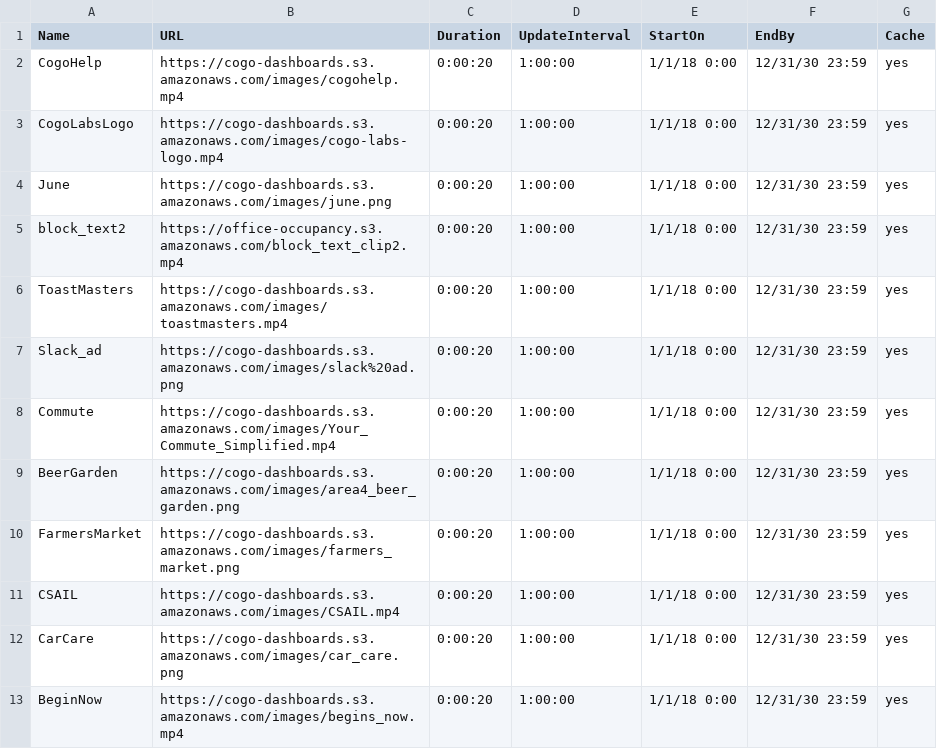
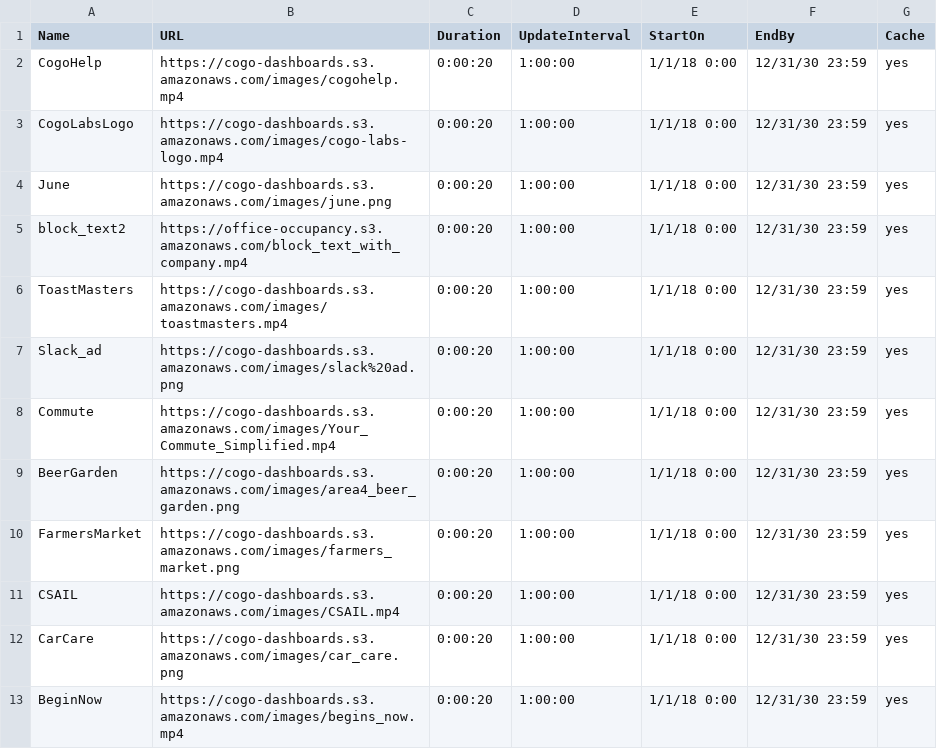
Before and after one commit to cogo-roadmaps/exhibits, a CSV file: csv/commonTV.csv, drawn as a sheet.

Commit message:
Update commonTV.csv

```diff
--- a/csv/commonTV.csv
+++ b/csv/commonTV.csv
@@ -4,3 +4,3 @@ CogoLabsLogo,https://cogo-dashboards.s3.amazonaws.com/images/cogo-labs-logo.mp4,
 June,https://cogo-dashboards.s3.amazonaws.com/images/june.png,0:00:20,1:00:00,1/1/18 0:00,12/31/30 23:59,yes
-block_text2,https://office-occupancy.s3.amazonaws.com/block_text_clip2.mp4,0:00:20,1:00:00,1/1/18 0:00,12/31/30 23:59,yes
+block_text2,https://office-occupancy.s3.amazonaws.com/block_text_with_company.mp4,0:00:20,1:00:00,1/1/18 0:00,12/31/30 23:59,yes
 ToastMasters,https://cogo-dashboards.s3.amazonaws.com/images/toastmasters.mp4,0:00:20,1:00:00,1/1/18 0:00,12/31/30 23:59,yes
```
